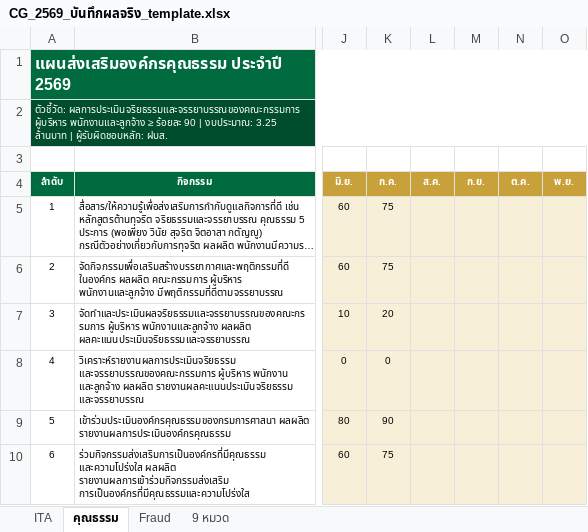
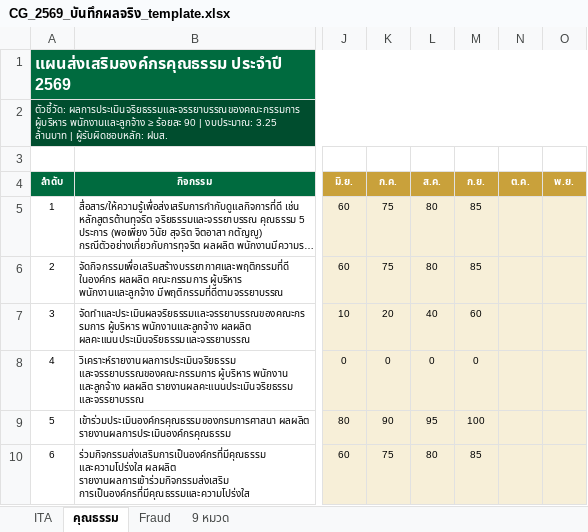
Before and after one commit to atomnet18-lang/cg-dashboard-2569, an Excel workbook: CG_2569_บันทึกผลจริง_template.xlsx, sheet คุณธรรม, drawn as a sheet; only a part is shown, gaps mark what is left out; long unchanged cells end in …; values as stored, in another font and other column widths than the file's, no borders; the diff names each change by its address in the sheet, - before the commit and + after, or states it on an @@ line.

```diff
--- a/CG_2569_บันทึกผลจริง_template.xlsx (sheet คุณธรรม)
+++ b/CG_2569_บันทึกผลจริง_template.xlsx (sheet คุณธรรม)
-L5:L6 (ส.ค.): (empty)
+L5:L6 (ส.ค.): 80
-M5:M6 (ก.ย.): (empty)
+M5:M6 (ก.ย.): 85
-L7 (ส.ค.): (empty)
+L7 (ส.ค.): 40
-M7 (ก.ย.): (empty)
+M7 (ก.ย.): 60
-L8 (ส.ค.): (empty)
+L8 (ส.ค.): 0
-M8 (ก.ย.): (empty)
+M8 (ก.ย.): 0
-L9 (ส.ค.): (empty)
+L9 (ส.ค.): 95
-M9 (ก.ย.): (empty)
+M9 (ก.ย.): 100
-L10 (ส.ค.): (empty)
+L10 (ส.ค.): 80
-M10 (ก.ย.): (empty)
+M10 (ก.ย.): 85
```
Also changed, not shown: sheet 9 หมวด, sheet ITA, sheet Fraud, 2 other files.
